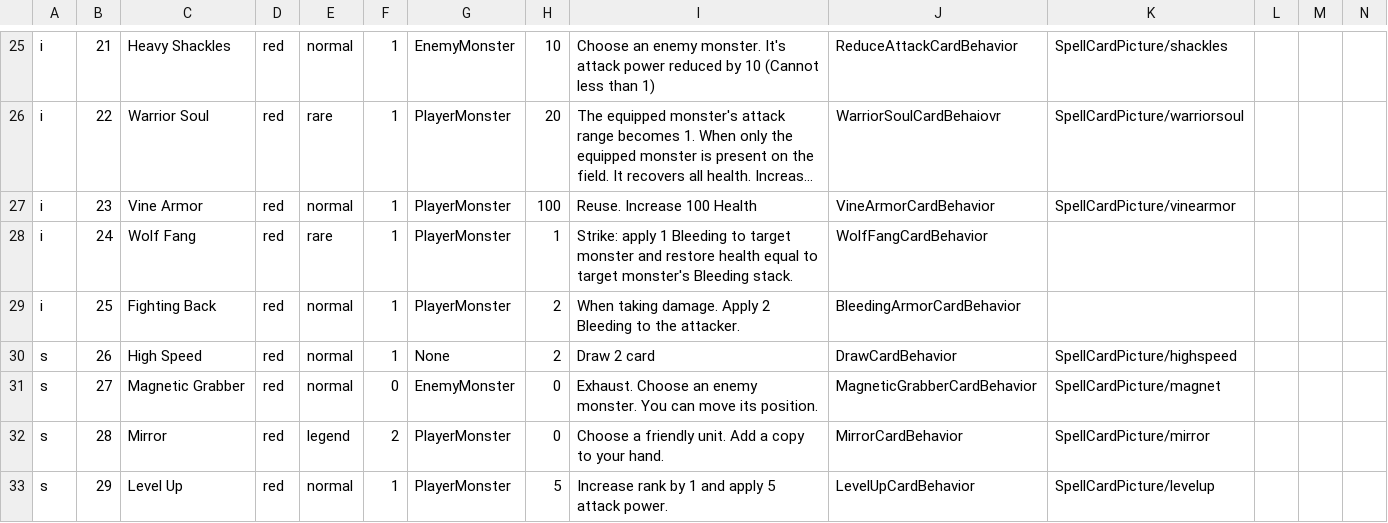
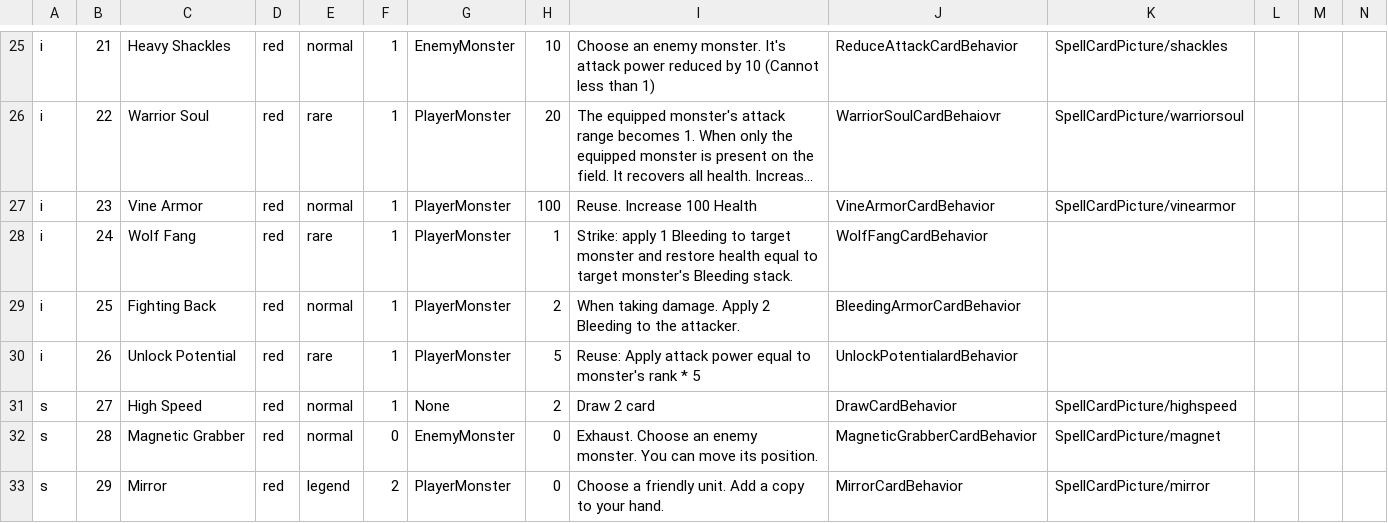
Before and after one commit to killua-y/MonsterLab, a CSV file: Assets/Datas/cardsdata - AllCards.csv, drawn as a sheet; only a part is shown, gaps mark what is left out; long unchanged cells end in …; the diff covers the shown part only; the diff names each change by its address in the sheet, - before the commit and + after, or states it on an @@ line.

Commit message:
AddNewCard

```diff
--- a/Assets/Datas/cardsdata - AllCards.csv
+++ b/Assets/Datas/cardsdata - AllCards.csv
-A30: s
+A30: i
-C30: High Speed
+C30: Unlock Potential
-E30: normal
+E30: rare
-G30: None
+G30: PlayerMonster
-H30: 2
+H30: 5
-I30: Draw 2 card
+I30: Reuse: Apply attack power equal to monster's rank * 5
-J30: DrawCardBehavior
+J30: UnlockPotentialardBehavior
-K30: SpellCardPicture/highspeed
+K30: (empty)
-C31: Magnetic Grabber
+C31: High Speed
-F31: 0
+F31: 1
-G31: EnemyMonster
+G31: None
-H31: 0
+H31: 2
-I31: Exhaust. Choose an enemy monster. You can move its position.
+I31: Draw 2 card
-J31: MagneticGrabberCardBehavior
+J31: DrawCardBehavior
-K31: SpellCardPicture/magnet
+K31: SpellCardPicture/highspeed
-C32: Mirror
+C32: Magnetic Grabber
-E32: legend
+E32: normal
-F32: 2
+F32: 0
-G32: PlayerMonster
+G32: EnemyMonster
-I32: Choose a friendly unit. Add a copy to your hand.
+I32: Exhaust. Choose an enemy monster. You can move its position.
-J32: MirrorCardBehavior
+J32: MagneticGrabberCardBehavior
-K32: SpellCardPicture/mirror
+K32: SpellCardPicture/magnet
-C33: Level Up
+C33: Mirror
-E33: normal
+E33: legend
-F33: 1
+F33: 2
-H33: 5
+H33: 0
-I33: Increase rank by 1 and apply 5 attack power.
+I33: Choose a friendly unit. Add a copy to your hand.
-J33: LevelUpCardBehavior
+J33: MirrorCardBehavior
-K33: SpellCardPicture/levelup
+K33: SpellCardPicture/mirror
```
Also changed, not shown: 1 added row and 13 edited cells elsewhere in this file, 2 other files.
